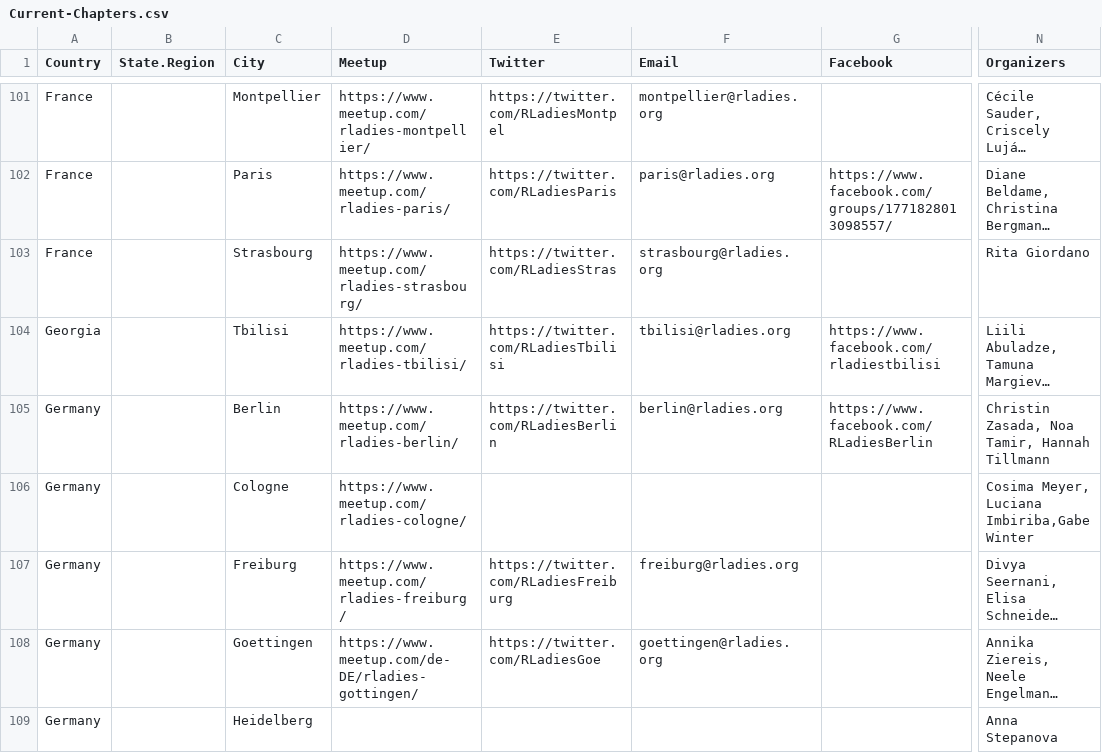
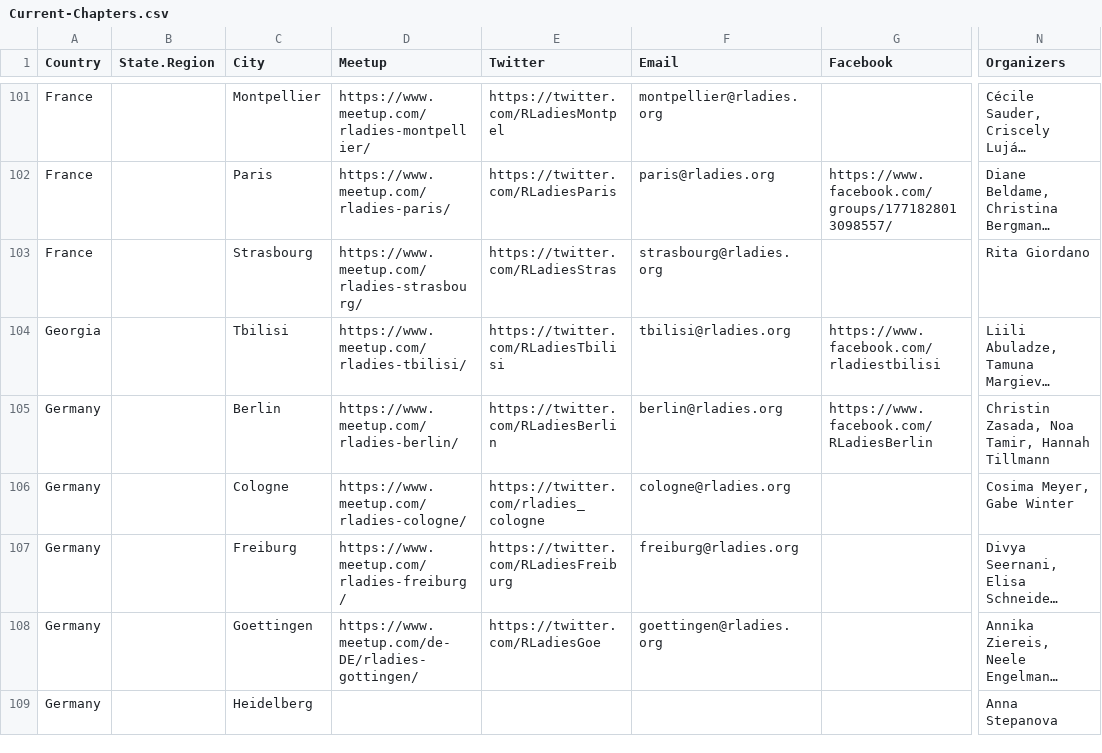
Before and after one commit to rladies/starter-kit, a CSV file: Current-Chapters.csv, drawn as a sheet; only a part is shown, gaps mark what is left out; long unchanged cells end in …; the diff names each change by its address in the sheet, - before the commit and + after, or states it on an @@ line.

Commit message:
Luciana Imbiriba is no longer a co-organizer

```diff
--- a/Current-Chapters.csv
+++ b/Current-Chapters.csv
-E106 (Twitter): (empty)
+E106 (Twitter): https://twitter.com/rladies_cologne
-F106 (Email): (empty)
+F106 (Email): cologne@rladies.org
-N106 (Organizers): Cosima Meyer, Luciana Imbiriba,Gabe Winter
+N106 (Organizers): Cosima Meyer, Gabe Winter
```
